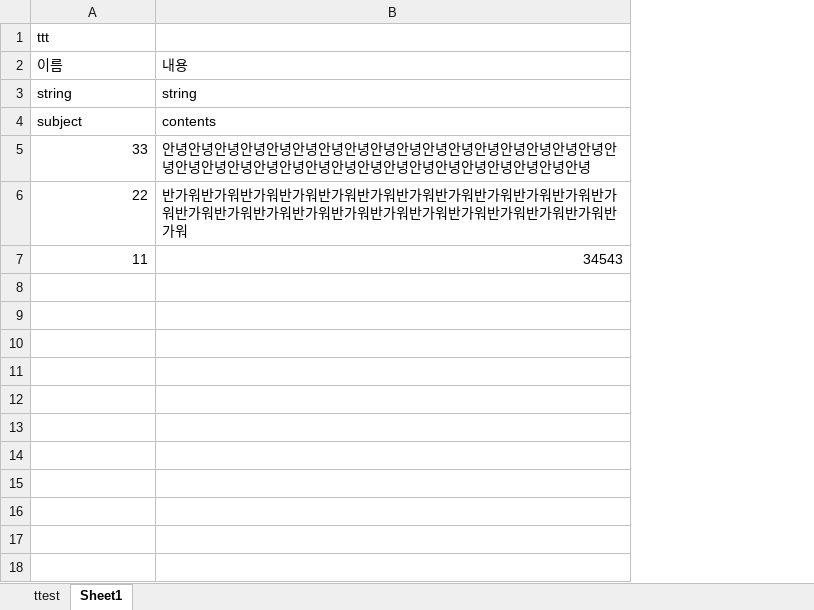
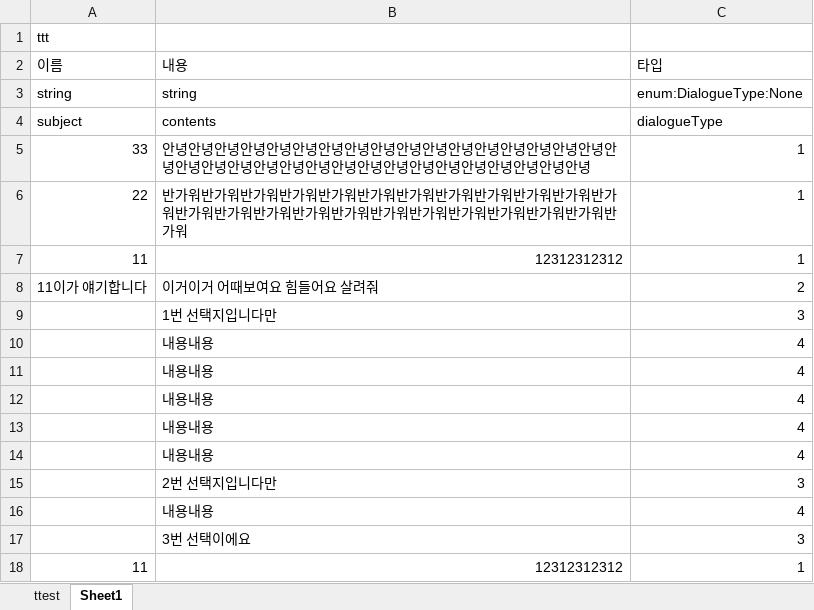
Before and after one commit to hanaaple/Project-Caterpillar, an Excel workbook: Assets/Editor/JsonUtility/Stage1/ep00.xlsx, sheet Sheet1, drawn as a sheet; values as stored, in another font and other column widths than the file's, no borders; the diff names each change by its address in the sheet, - before the commit and + after, or states it on an @@ line.

Commit message:
Feature/cp 9 (#7)
Add Choice Dialogue And Interact

```diff
--- a/Assets/Editor/JsonUtility/Stage1/ep00.xlsx (sheet Sheet1)
+++ b/Assets/Editor/JsonUtility/Stage1/ep00.xlsx (sheet Sheet1)
+column C (타입), rows 3-7: enum:DialogueType:None | dialogueType | 1 | 1 | 1
-B7 (내용): 34543
+B7 (내용): 12312312312
+row 8: 11이가 얘기합니다 | 이거이거 어때보여요 힘들어요 살려줘 | 2
+row 9:  | 1번 선택지입니다만 | 3
+row 10:  | 내용내용 | 4
+row 11:  | 내용내용 | 4
+row 12:  | 내용내용 | 4
+row 13:  | 내용내용 | 4
+row 14:  | 내용내용 | 4
+row 15:  | 2번 선택지입니다만 | 3
+row 16:  | 내용내용 | 4
+row 17:  | 3번 선택이에요 | 3
+row 18: 11 | 12312312312 | 1
```
Also changed, not shown: 30 other files.
